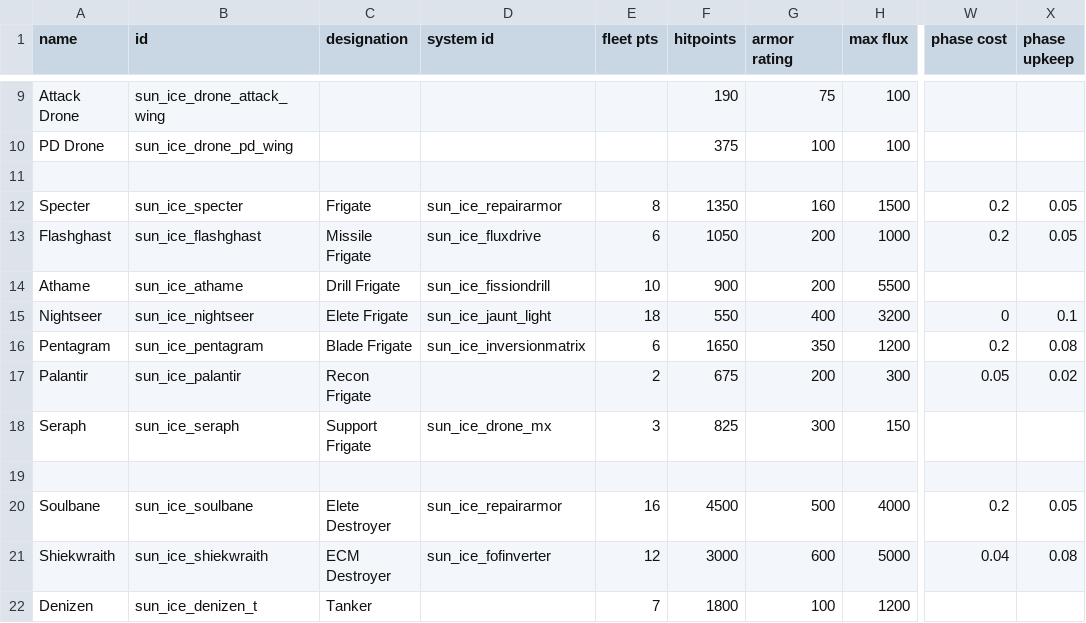
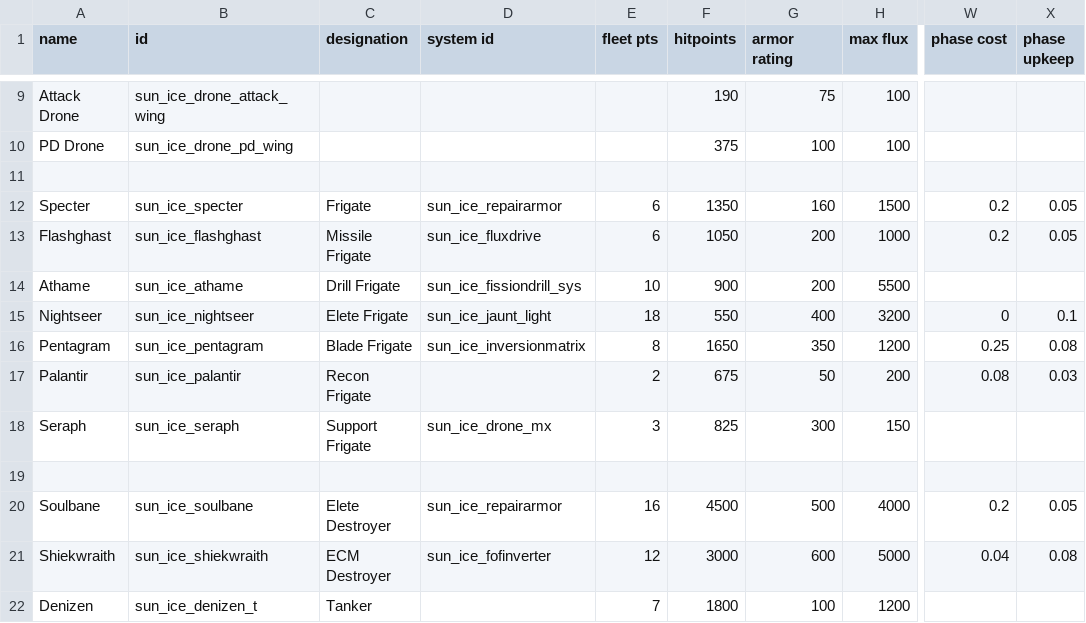
Before and after one commit to NateNBJ/IdoneusCitadelExiles, a CSV file: data/hulls/ship_data.csv, drawn as a sheet; only a part is shown, gaps mark what is left out; the diff names each change by its address in the sheet, - before the commit and + after, or states it on an @@ line.

```diff
--- a/data/hulls/ship_data.csv
+++ b/data/hulls/ship_data.csv
-E12 (fleet pts): 8
+E12 (fleet pts): 6
-D14 (system id): sun_ice_fissiondrill
+D14 (system id): sun_ice_fissiondrill_sys
-E16 (fleet pts): 6
+E16 (fleet pts): 8
-W16 (phase cost): 0.2
+W16 (phase cost): 0.25
-G17 (armor rating): 200
+G17 (armor rating): 50
-H17 (max flux): 300
+H17 (max flux): 200
-W17 (phase cost): 0.05
+W17 (phase cost): 0.08
-X17 (phase upkeep): 0.02
+X17 (phase upkeep): 0.03
```
Also changed, not shown: data/shipsystems/ship_systems.csv, data/strings/descriptions.csv, 5 other files.
